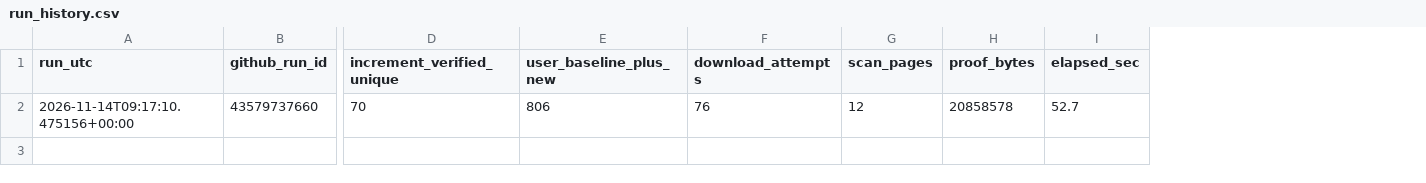
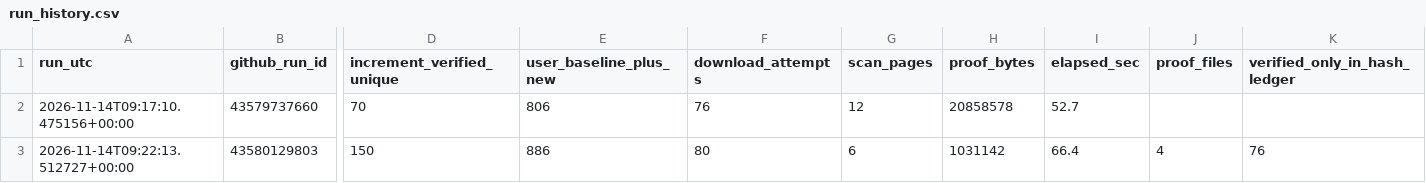
Before and after one commit to treesky0103-dot/quiet-art-gallery, a CSV file: data/collector_10min/run_history.csv, drawn as a sheet; only a part is shown, gaps mark what is left out; rows hold the shown columns only; the diff names each change by its address in the sheet, - before the commit and + after, or states it on an @@ line.

```diff
--- a/data/collector_10min/run_history.csv
+++ b/data/collector_10min/run_history.csv
+column J (proof_files), empty
+column K (verified_only_in_hash_ledger), empty
+row 3: 2026-11-14T09:22:13.512727+00:00 | 43580129803 | 150 | 886 | 80 | 6 | 1031142 | 66.4 | 4 | 76
```
Also changed, not shown: 3 other files.
